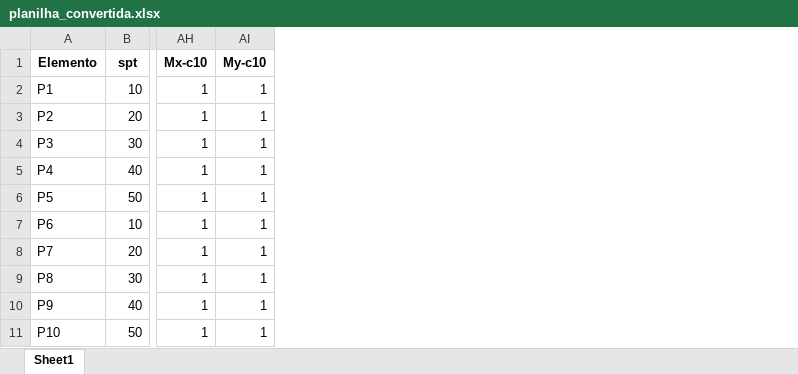
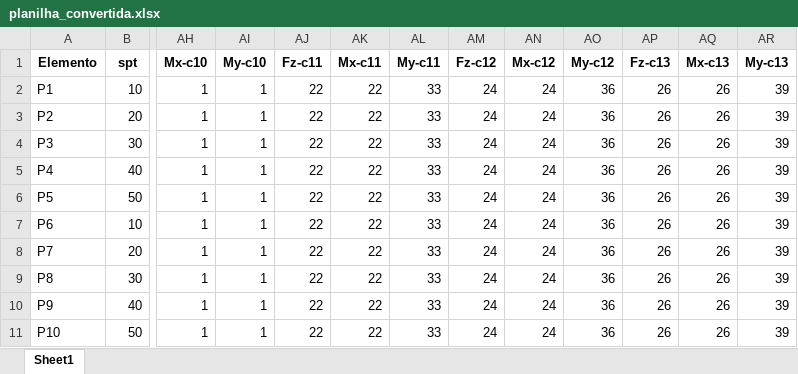
Before and after one commit to wmpjrufg/fundaai, an Excel workbook: planilha_convertida.xlsx, sheet Sheet1, drawn as a sheet; only a part is shown, gaps mark what is left out; values as stored, in another font and other column widths than the file's, no borders; the diff names each change by its address in the sheet, - before the commit and + after, or states it on an @@ line.

Commit message:
feat: implement spreadsheet input, transformation, visualization, and testing

```diff
--- a/planilha_convertida.xlsx (sheet Sheet1)
+++ b/planilha_convertida.xlsx (sheet Sheet1)
+column AJ (Fz-c11), rows 2-11: all 22
+column AK (Mx-c11), rows 2-11: all 22
+column AL (My-c11), rows 2-11: all 33
+column AM (Fz-c12), rows 2-11: all 24
+column AN (Mx-c12), rows 2-11: all 24
+column AO (My-c12), rows 2-11: all 36
+column AP (Fz-c13), rows 2-11: all 26
+column AQ (Mx-c13), rows 2-11: all 26
+column AR (My-c13), rows 2-11: all 39
```
Also changed, not shown: 1 other file.
